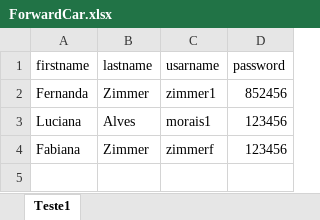
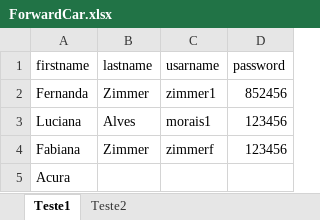
Before and after one commit to fzimmer87/ProjetoRubyAutomacaoWeb, an Excel workbook: excel/ForwardCar.xlsx, sheet Teste1, drawn as a sheet; values as stored, in another font and other column widths than the file's, no borders; the diff names each change by its address in the sheet, - before the commit and + after, or states it on an @@ line.

Commit message:
Teste 1 ao 4 funcionando

```diff
--- a/excel/ForwardCar.xlsx (sheet Teste1)
+++ b/excel/ForwardCar.xlsx (sheet Teste1)
+sheet tab: Teste2
+row 5: Acura
```
Also changed, not shown: 8 other files.
